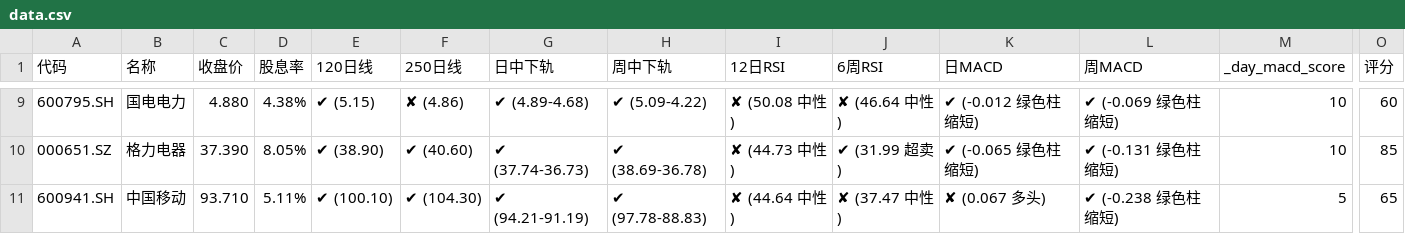
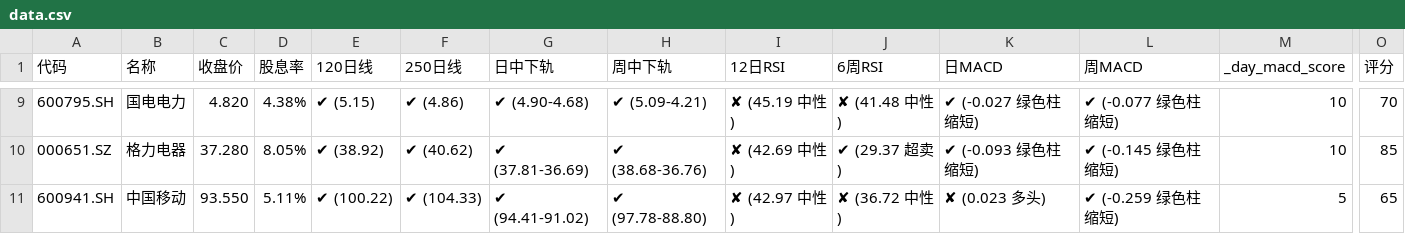
Before and after one commit to Alicats/Stock-Monitor-Platform, a CSV file: data.csv, drawn as a sheet; only a part is shown, gaps mark what is left out; the diff covers the shown part only; the diff names each change by its address in the sheet, - before the commit and + after, or states it on an @@ line.

```diff
--- a/data.csv
+++ b/data.csv
-C9 (收盘价): 4.880
+C9 (收盘价): 4.820
-F9 (250日线): ✘ (4.86)
+F9 (250日线): ✔ (4.86)
-G9 (日中下轨): ✔ (4.89-4.68)
+G9 (日中下轨): ✔ (4.90-4.68)
-H9 (周中下轨): ✔ (5.09-4.22)
+H9 (周中下轨): ✔ (5.09-4.21)
-I9 (12日RSI): ✘ (50.08 中性)
+I9 (12日RSI): ✘ (45.19 中性)
-J9 (6周RSI): ✘ (46.64 中性)
+J9 (6周RSI): ✘ (41.48 中性)
-K9 (日MACD): ✔ (-0.012 绿色柱缩短)
+K9 (日MACD): ✔ (-0.027 绿色柱缩短)
-L9 (周MACD): ✔ (-0.069 绿色柱缩短)
+L9 (周MACD): ✔ (-0.077 绿色柱缩短)
-O9 (评分): 60
+O9 (评分): 70
-C10 (收盘价): 37.390
+C10 (收盘价): 37.280
-E10 (120日线): ✔ (38.90)
+E10 (120日线): ✔ (38.92)
-F10 (250日线): ✔ (40.60)
+F10 (250日线): ✔ (40.62)
-G10 (日中下轨): ✔ (37.74-36.73)
+G10 (日中下轨): ✔ (37.81-36.69)
-H10 (周中下轨): ✔ (38.69-36.78)
+H10 (周中下轨): ✔ (38.68-36.76)
-I10 (12日RSI): ✘ (44.73 中性)
+I10 (12日RSI): ✘ (42.69 中性)
-J10 (6周RSI): ✔ (31.99 超卖)
+J10 (6周RSI): ✔ (29.37 超卖)
-K10 (日MACD): ✔ (-0.065 绿色柱缩短)
+K10 (日MACD): ✔ (-0.093 绿色柱缩短)
-L10 (周MACD): ✔ (-0.131 绿色柱缩短)
+L10 (周MACD): ✔ (-0.145 绿色柱缩短)
-C11 (收盘价): 93.710
+C11 (收盘价): 93.550
-E11 (120日线): ✔ (100.10)
+E11 (120日线): ✔ (100.22)
-F11 (250日线): ✔ (104.30)
+F11 (250日线): ✔ (104.33)
-G11 (日中下轨): ✔ (94.21-91.19)
+G11 (日中下轨): ✔ (94.41-91.02)
-H11 (周中下轨): ✔ (97.78-88.83)
+H11 (周中下轨): ✔ (97.78-88.80)
-I11 (12日RSI): ✘ (44.64 中性)
+I11 (12日RSI): ✘ (42.97 中性)
-J11 (6周RSI): ✘ (37.47 中性)
+J11 (6周RSI): ✘ (36.72 中性)
-K11 (日MACD): ✘ (0.067 多头)
+K11 (日MACD): ✘ (0.023 多头)
-L11 (周MACD): ✔ (-0.238 绿色柱缩短)
+L11 (周MACD): ✔ (-0.259 绿色柱缩短)
```
Also changed, not shown: 135 edited cells elsewhere in this file, 7 other files.
